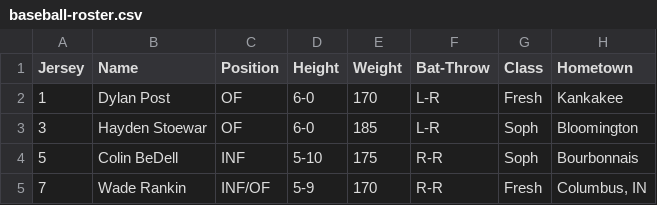
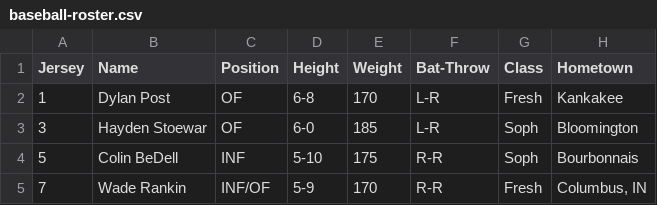
Before and after one commit to wdzajicek/athletics-mockup, a CSV file: _data/baseball-roster.csv, drawn as a sheet; only a part is shown.

Commit message:
Updated '_data/baseball-roster.csv' via CloudCannon

```diff
--- a/_data/baseball-roster.csv
+++ b/_data/baseball-roster.csv
@@ -1,3 +1,3 @@
 Jersey,Name,Position,Height,Weight,Bat-Throw,Class,Hometown
-1,Dylan Post,OF,6-0,170,L-R,Fresh,Kankakee
+1,Dylan Post,OF,6-8,170,L-R,Fresh,Kankakee
 3,Hayden Stoewar,OF,6-0,185,L-R,Soph,Bloomington
```
